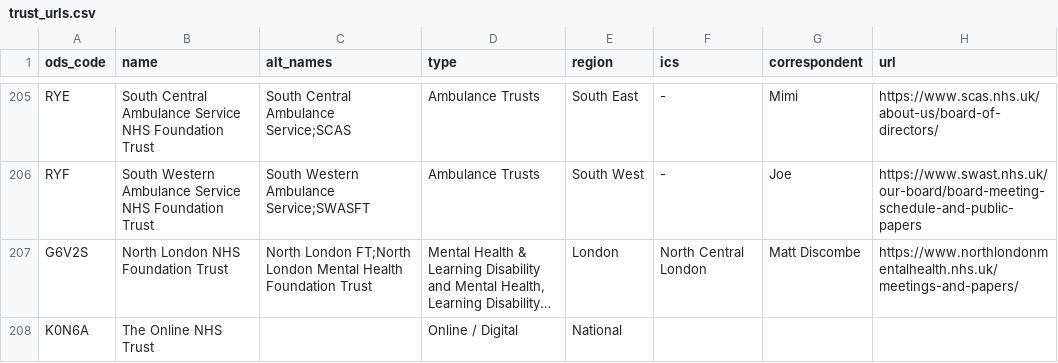
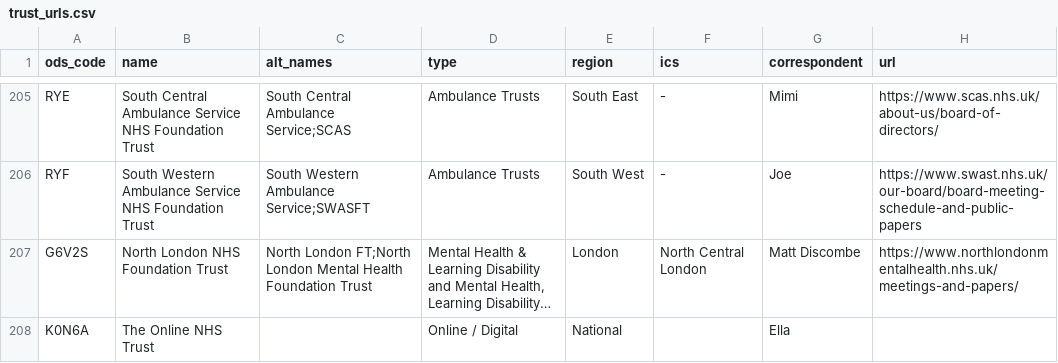
Before and after one commit to Davewest84/nhs-trust-icb-data, a CSV file: trust_urls.csv, drawn as a sheet; only a part is shown, gaps mark what is left out; long unchanged cells end in …; the diff names each change by its address in the sheet, - before the commit and + after, or states it on an @@ line.

```diff
--- a/trust_urls.csv
+++ b/trust_urls.csv
-G208 (correspondent): (empty)
+G208 (correspondent): Ella
```
Also changed, not shown: trust-contacts.csv, 2 other files.
